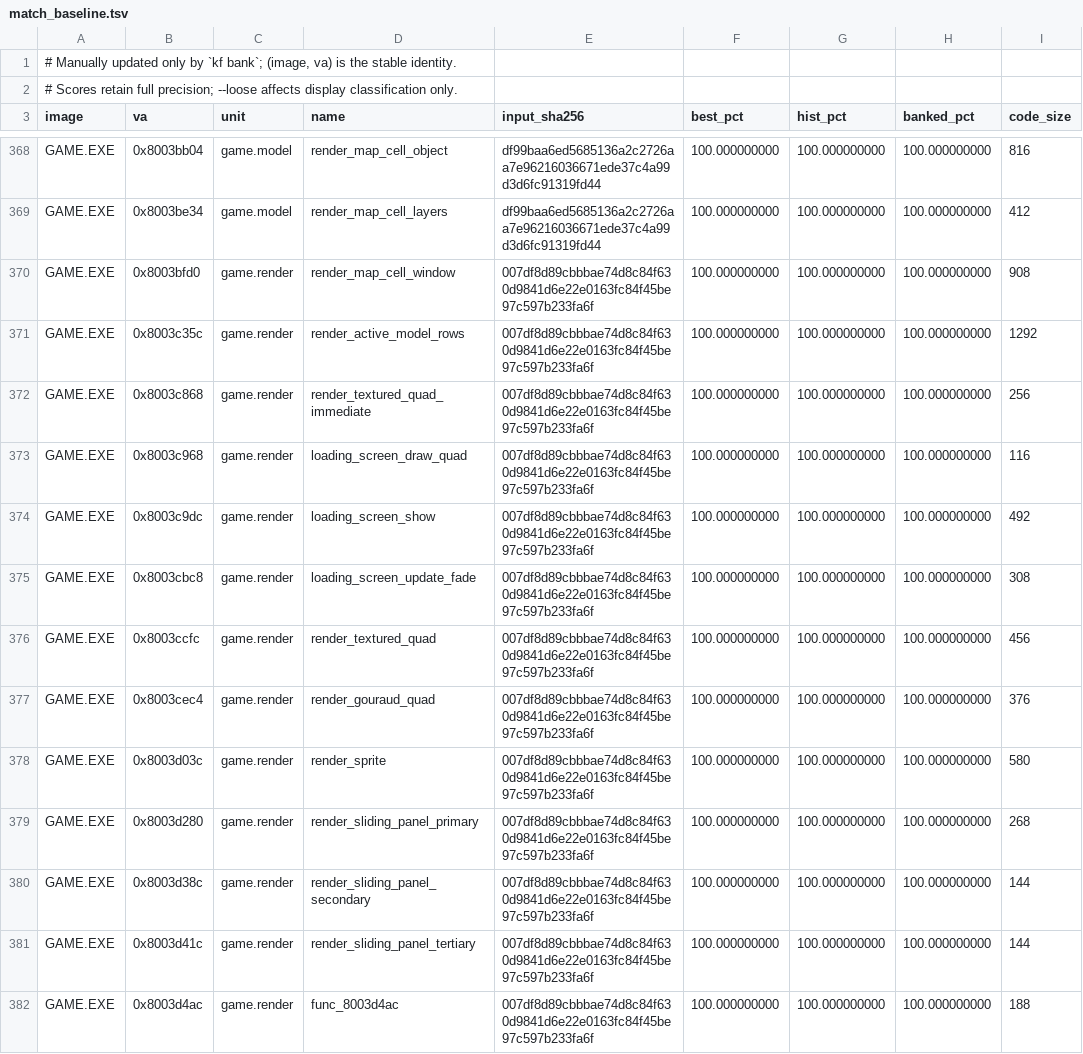
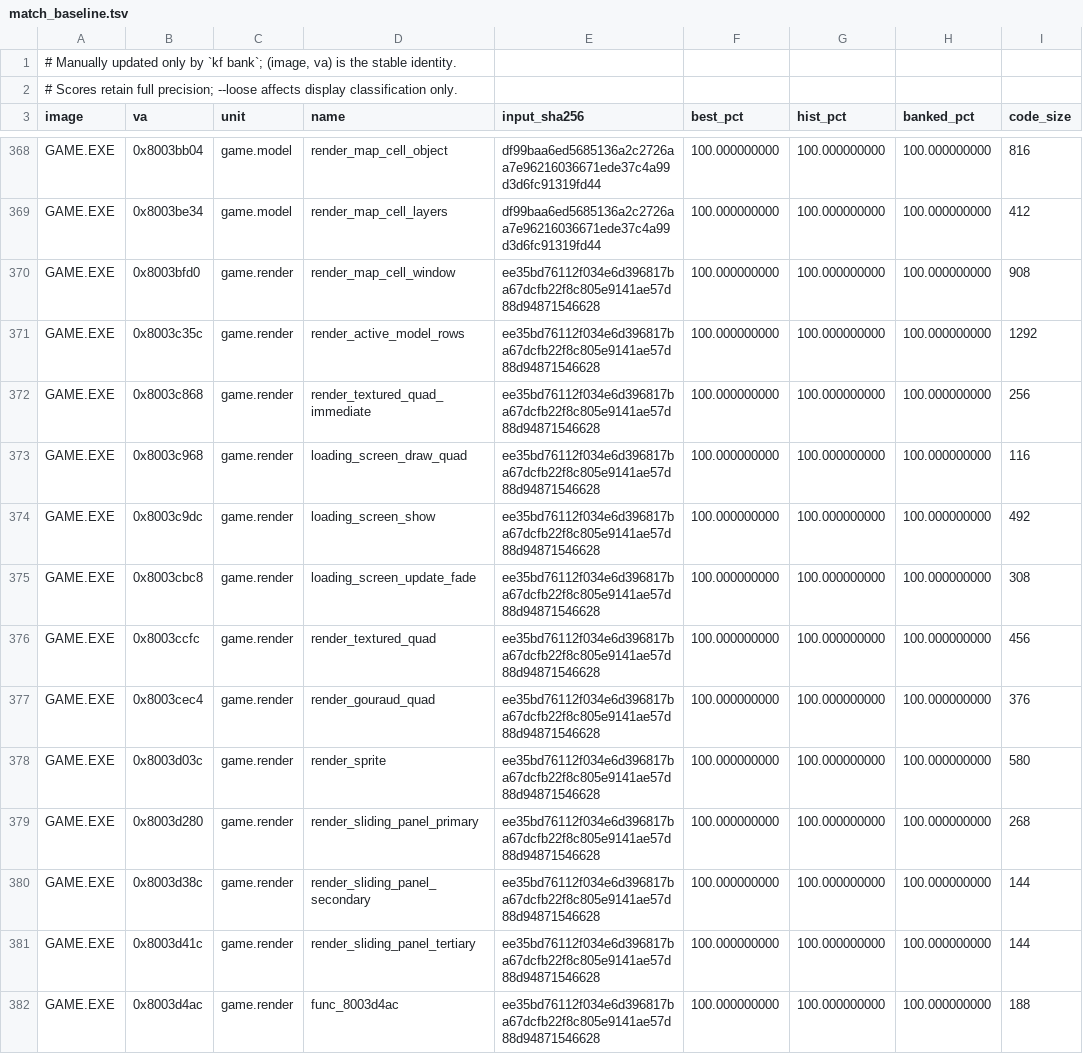
Before and after one commit to Voicedrew11/kings-field-3-decomp, a TSV file: config/match_baseline.tsv, drawn as a sheet; only a part is shown, gaps mark what is left out; the diff covers the shown part only.

```diff
--- a/config/match_baseline.tsv
+++ b/config/match_baseline.tsv
@@ -369,14 +369,14 @@ GAME.EXE	0x8003bb04	game.model	render_map_cell_object	df99baa6ed5685136a2c2726aa
 GAME.EXE	0x8003be34	game.model	render_map_cell_layers	df99baa6ed5685136a2c2726aa7e96216036671ede37c4a99d3d6fc91319fd44	100.000000000	100.000000000	100.000000000	412
-GAME.EXE	0x8003bfd0	game.render	render_map_cell_window	007df8d89cbbbae74d8c84f630d9841d6e22e0163fc84f45be97c597b233fa6f	100.000000000	100.000000000	100.000000000	908
-GAME.EXE	0x8003c35c	game.render	render_active_model_rows	007df8d89cbbbae74d8c84f630d9841d6e22e0163fc84f45be97c597b233fa6f	100.000000000	100.000000000	100.000000000	1292
-GAME.EXE	0x8003c868	game.render	render_textured_quad_immediate	007df8d89cbbbae74d8c84f630d9841d6e22e0163fc84f45be97c597b233fa6f	100.000000000	100.000000000	100.000000000	256
-GAME.EXE	0x8003c968	game.render	loading_screen_draw_quad	007df8d89cbbbae74d8c84f630d9841d6e22e0163fc84f45be97c597b233fa6f	100.000000000	100.000000000	100.000000000	116
-GAME.EXE	0x8003c9dc	game.render	loading_screen_show	007df8d89cbbbae74d8c84f630d9841d6e22e0163fc84f45be97c597b233fa6f	100.000000000	100.000000000	100.000000000	492
-GAME.EXE	0x8003cbc8	game.render	loading_screen_update_fade	007df8d89cbbbae74d8c84f630d9841d6e22e0163fc84f45be97c597b233fa6f	100.000000000	100.000000000	100.000000000	308
-GAME.EXE	0x8003ccfc	game.render	render_textured_quad	007df8d89cbbbae74d8c84f630d9841d6e22e0163fc84f45be97c597b233fa6f	100.000000000	100.000000000	100.000000000	456
-GAME.EXE	0x8003cec4	game.render	render_gouraud_quad	007df8d89cbbbae74d8c84f630d9841d6e22e0163fc84f45be97c597b233fa6f	100.000000000	100.000000000	100.000000000	376
-GAME.EXE	0x8003d03c	game.render	render_sprite	007df8d89cbbbae74d8c84f630d9841d6e22e0163fc84f45be97c597b233fa6f	100.000000000	100.000000000	100.000000000	580
-GAME.EXE	0x8003d280	game.render	render_sliding_panel_primary	007df8d89cbbbae74d8c84f630d9841d6e22e0163fc84f45be97c597b233fa6f	100.000000000	100.000000000	100.000000000	268
-GAME.EXE	0x8003d38c	game.render	render_sliding_panel_secondary	007df8d89cbbbae74d8c84f630d9841d6e22e0163fc84f45be97c597b233fa6f	100.000000000	100.000000000	100.000000000	144
-GAME.EXE	0x8003d41c	game.render	render_sliding_panel_tertiary	007df8d89cbbbae74d8c84f630d9841d6e22e0163fc84f45be97c597b233fa6f	100.000000000	100.000000000	100.000000000	144
-GAME.EXE	0x8003d4ac	game.render	func_8003d4ac	007df8d89cbbbae74d8c84f630d9841d6e22e0163fc84f45be97c597b233fa6f	100.000000000	100.000000000	100.000000000	188
+GAME.EXE	0x8003bfd0	game.render	render_map_cell_window	ee35bd76112f034e6d396817ba67dcfb22f8c805e9141ae57d88d94871546628	100.000000000	100.000000000	100.000000000	908
+GAME.EXE	0x8003c35c	game.render	render_active_model_rows	ee35bd76112f034e6d396817ba67dcfb22f8c805e9141ae57d88d94871546628	100.000000000	100.000000000	100.000000000	1292
+GAME.EXE	0x8003c868	game.render	render_textured_quad_immediate	ee35bd76112f034e6d396817ba67dcfb22f8c805e9141ae57d88d94871546628	100.000000000	100.000000000	100.000000000	256
+GAME.EXE	0x8003c968	game.render	loading_screen_draw_quad	ee35bd76112f034e6d396817ba67dcfb22f8c805e9141ae57d88d94871546628	100.000000000	100.000000000	100.000000000	116
+GAME.EXE	0x8003c9dc	game.render	loading_screen_show	ee35bd76112f034e6d396817ba67dcfb22f8c805e9141ae57d88d94871546628	100.000000000	100.000000000	100.000000000	492
+GAME.EXE	0x8003cbc8	game.render	loading_screen_update_fade	ee35bd76112f034e6d396817ba67dcfb22f8c805e9141ae57d88d94871546628	100.000000000	100.000000000	100.000000000	308
+GAME.EXE	0x8003ccfc	game.render	render_textured_quad	ee35bd76112f034e6d396817ba67dcfb22f8c805e9141ae57d88d94871546628	100.000000000	100.000000000	100.000000000	456
+GAME.EXE	0x8003cec4	game.render	render_gouraud_quad	ee35bd76112f034e6d396817ba67dcfb22f8c805e9141ae57d88d94871546628	100.000000000	100.000000000	100.000000000	376
+GAME.EXE	0x8003d03c	game.render	render_sprite	ee35bd76112f034e6d396817ba67dcfb22f8c805e9141ae57d88d94871546628	100.000000000	100.000000000	100.000000000	580
+GAME.EXE	0x8003d280	game.render	render_sliding_panel_primary	ee35bd76112f034e6d396817ba67dcfb22f8c805e9141ae57d88d94871546628	100.000000000	100.000000000	100.000000000	268
+GAME.EXE	0x8003d38c	game.render	render_sliding_panel_secondary	ee35bd76112f034e6d396817ba67dcfb22f8c805e9141ae57d88d94871546628	100.000000000	100.000000000	100.000000000	144
+GAME.EXE	0x8003d41c	game.render	render_sliding_panel_tertiary	ee35bd76112f034e6d396817ba67dcfb22f8c805e9141ae57d88d94871546628	100.000000000	100.000000000	100.000000000	144
+GAME.EXE	0x8003d4ac	game.render	func_8003d4ac	ee35bd76112f034e6d396817ba67dcfb22f8c805e9141ae57d88d94871546628	100.000000000	100.000000000	100.000000000	188
```
Also changed, not shown: 70 edited cells elsewhere in this file.
